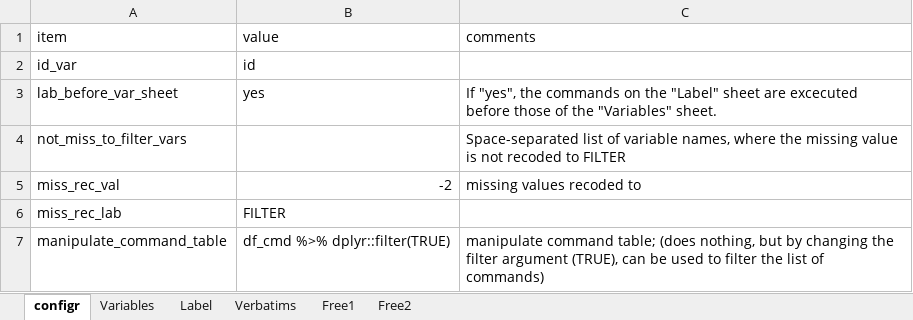
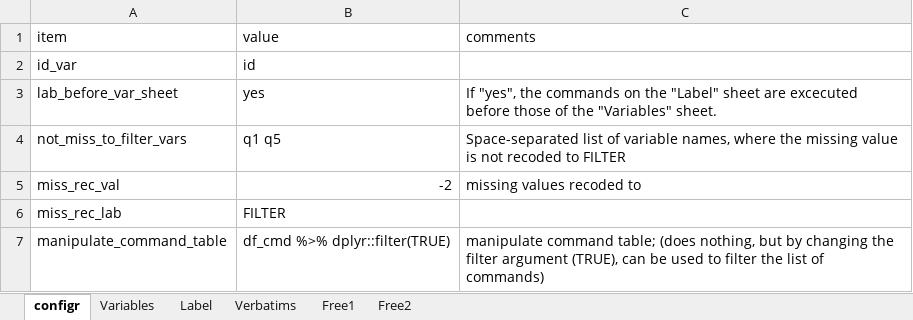
Before and after one commit to urswilke/datadaptor, an Excel workbook: inst/extdata/mapping.xlsx, sheet configr, drawn as a sheet; values as stored, in another font and other column widths than the file's, no borders; the diff names each change by its address in the sheet, - before the commit and + after, or states it on an @@ line.

Commit message:
fill named region R_not_miss_to_filter_vars in Excel mapping file (resulting in parameter not_miss_to_filter_vars)

```diff
--- a/inst/extdata/mapping.xlsx (sheet configr)
+++ b/inst/extdata/mapping.xlsx (sheet configr)
-B4 (value): (empty)
+B4 (value): q1 q5
```
Also changed, not shown: 2 other files.
